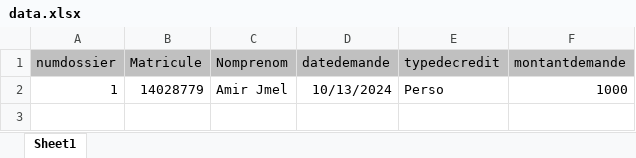
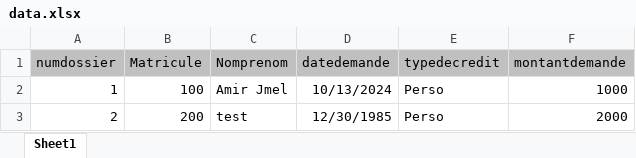
Before and after one commit to amirjemal/drx_rh, an Excel workbook: data.xlsx, sheet Sheet1, drawn as a sheet; values as stored, in another font and other column widths than the file's, no borders; table styles not drawn; the diff names each change by its address in the sheet, - before the commit and + after, or states it on an @@ line.

Commit message:
Add files via upload

```diff
--- a/data.xlsx (sheet Sheet1)
+++ b/data.xlsx (sheet Sheet1)
-B2 (Matricule): 14028779
+B2 (Matricule): 100
+row 3: 2 | 200 | test | 12/30/1985 | Perso | 2000
```
